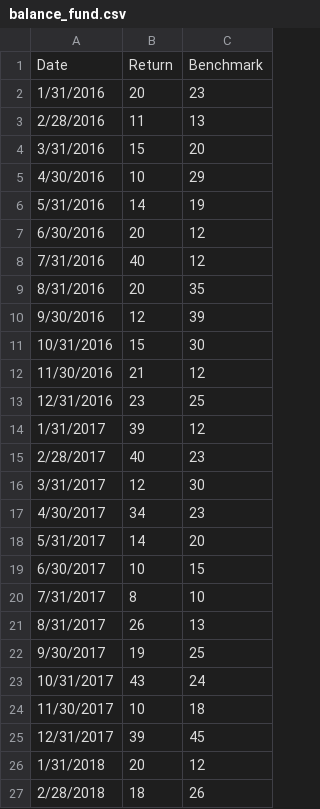
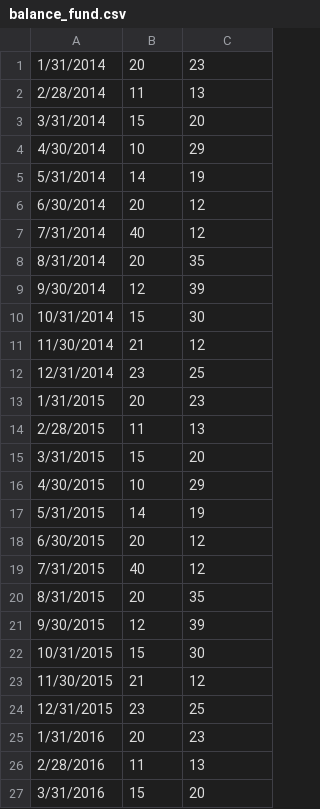
Before and after one commit to thatoshegos/kagiso-v1, a CSV file: src/assets/images/balance_fund.csv, drawn as a sheet; only a part is shown; the shorter side is filled out with more unchanged rows.

```diff
--- a/src/assets/images/balance_fund.csv
+++ b/src/assets/images/balance_fund.csv
@@ -1,2 +1,25 @@
-Date,Return,Benchmark
+1/31/2014,20,23
+2/28/2014,11,13
+3/31/2014,15,20
+4/30/2014,10,29
+5/31/2014,14,19
+6/30/2014,20,12
+7/31/2014,40,12
+8/31/2014,20,35
+9/30/2014,12,39
+10/31/2014,15,30
+11/30/2014,21,12
+12/31/2014,23,25
+1/31/2015,20,23
+2/28/2015,11,13
+3/31/2015,15,20
+4/30/2015,10,29
+5/31/2015,14,19
+6/30/2015,20,12
+7/31/2015,40,12
+8/31/2015,20,35
+9/30/2015,12,39
+10/31/2015,15,30
+11/30/2015,21,12
+12/31/2015,23,25
 1/31/2016,20,23
```
Also changed, not shown: 2 other files.
